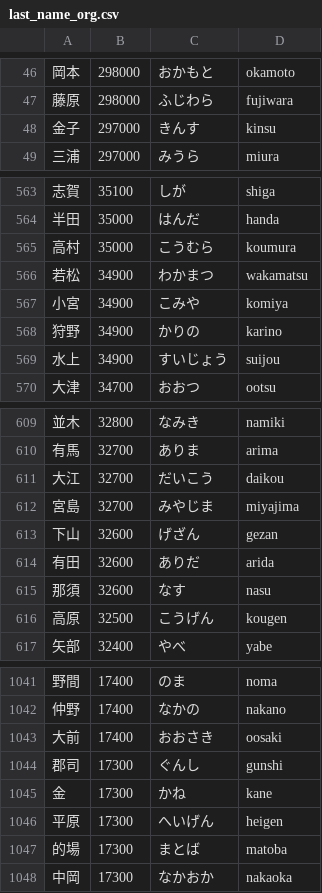
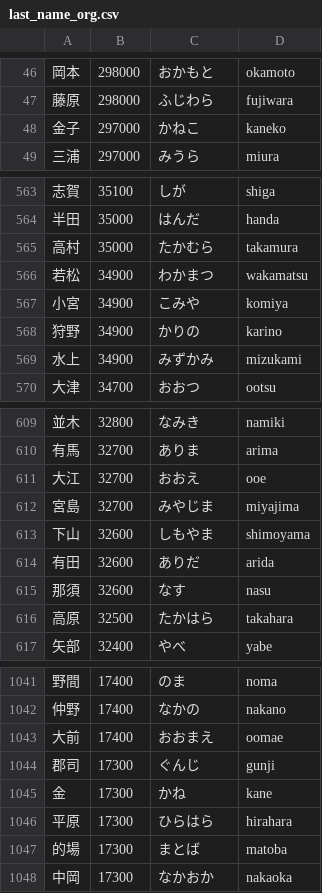
Before and after one commit to shuheilocale/japanese-personal-name-dataset, a CSV file: japanese_personal_name_dataset/dataset/last_name_org.csv, drawn as a sheet; only a part is shown, gaps mark what is left out; the diff covers the shown part only.

```diff
--- a/japanese_personal_name_dataset/dataset/last_name_org.csv
+++ b/japanese_personal_name_dataset/dataset/last_name_org.csv
@@ -47,3 +47,3 @@
 藤原,298000,ふじわら,fujiwara
-金子,297000,きんす,kinsu
+金子,297000,かねこ,kaneko
 三浦,297000,みうら,miura
@@ -564,3 +564,3 @@
 半田,35000,はんだ,handa
-高村,35000,こうむら,koumura
+高村,35000,たかむら,takamura
 若松,34900,わかまつ,wakamatsu
@@ -568,3 +568,3 @@
 狩野,34900,かりの,karino
-水上,34900,すいじょう,suijou
+水上,34900,みずかみ,mizukami
 大津,34700,おおつ,ootsu
@@ -610,8 +610,8 @@
 有馬,32700,ありま,arima
-大江,32700,だいこう,daikou
+大江,32700,おおえ,ooe
 宮島,32700,みやじま,miyajima
-下山,32600,げざん,gezan
+下山,32600,しもやま,shimoyama
 有田,32600,ありだ,arida
 那須,32600,なす,nasu
-高原,32500,こうげん,kougen
+高原,32500,たかはら,takahara
 矢部,32400,やべ,yabe
@@ -1042,6 +1042,6 @@
 仲野,17400,なかの,nakano
-大前,17400,おおさき,oosaki
-郡司,17300,ぐんし,gunshi
+大前,17400,おおまえ,oomae
+郡司,17300,ぐんじ,gunji
 金,17300,かね,kane
-平原,17300,へいげん,heigen
+平原,17300,ひらはら,hirahara
 的場,17300,まとば,matoba
```
Also changed, not shown: 59 edited cells elsewhere in this file, japanese_personal_name_dataset/dataset/first_name_man_opti.csv, japanese_personal_name_dataset/dataset/first_name_man_org.csv, 11 other files.
